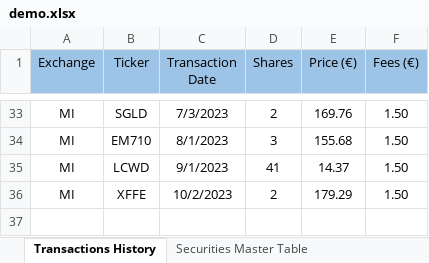
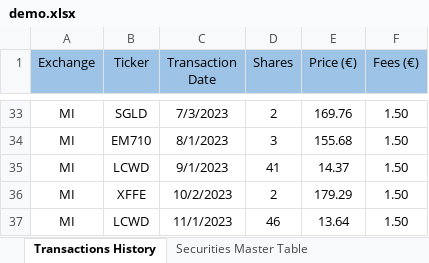
Before and after one commit to zanelliriccardo/personal-finance-for-newbies, an Excel workbook: data/in/demo.xlsx, sheet Transactions History, drawn as a sheet; only a part is shown, gaps mark what is left out; values as stored, in another font and other column widths than the file's, no borders; table styles not drawn; the diff names each change by its address in the sheet, - before the commit and + after, or states it on an @@ line.

Commit message:
- updated data - new experimentations

```diff
--- a/data/in/demo.xlsx (sheet Transactions History)
+++ b/data/in/demo.xlsx (sheet Transactions History)
+row 37: MI | LCWD | 11/1/2023 | 46 | 13.64 | 1.50
```
Also changed, not shown: 2 other files.
